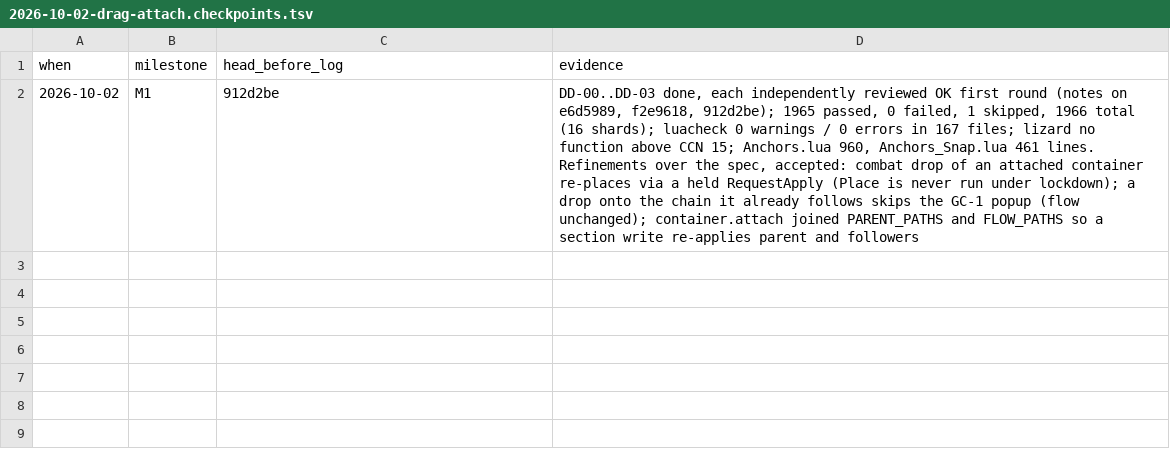
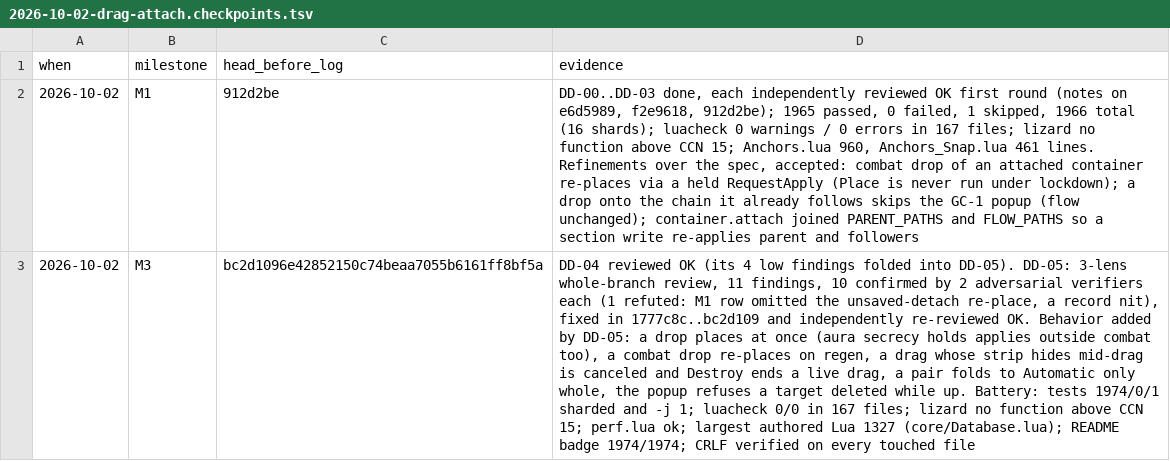
Before and after one commit to tusharsaxena/AuraMaster, a TSV file: docs/superpowers/plans/2026-10-02-drag-attach.checkpoints.tsv, drawn as a sheet; the diff names each change by its address in the sheet, - before the commit and + after, or states it on an @@ line.

```diff
--- a/docs/superpowers/plans/2026-10-02-drag-attach.checkpoints.tsv
+++ b/docs/superpowers/plans/2026-10-02-drag-attach.checkpoints.tsv
+row 3: 2026-10-02 | M3 | bc2d1096e42852150c74beaa7055b6161ff8bf5a | DD-04 reviewed OK (its 4 low findings folded into DD-05). DD-05: 3-lens whole-branch review, 11 findings, 10 confirmed by 2 adversarial verifiers each (1 refuted: M1 row omitted the unsaved-detach re-place, a record nit), fixed in 1777c8c..bc2d109 and independently re-reviewed OK. Behavior added by DD-05: a drop places at once (aura secrecy holds applies outside combat too), a combat drop re-places on regen, a drag whose strip hides mid-drag is canceled and Destroy ends a live drag, a pair folds to Automatic only whole, the popup refuses a target deleted while up. Battery: tests 1974/0/1 sharded and -j 1; luacheck 0/0 in 167 files; lizard no function above CCN 15; perf.lua ok; largest authored Lua 1327 (core/Database.lua); README badge 1974/1974; CRLF verified on every touched file
```
